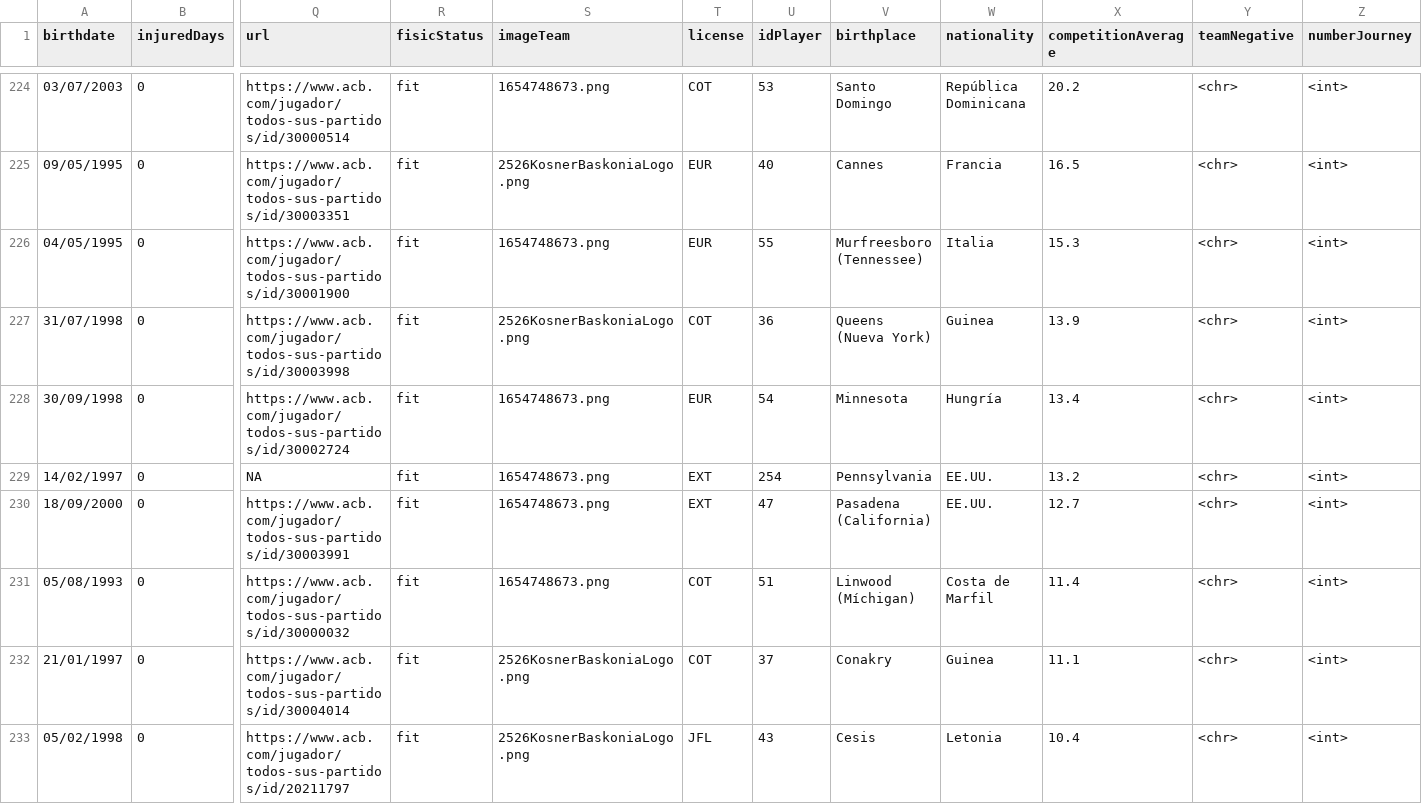
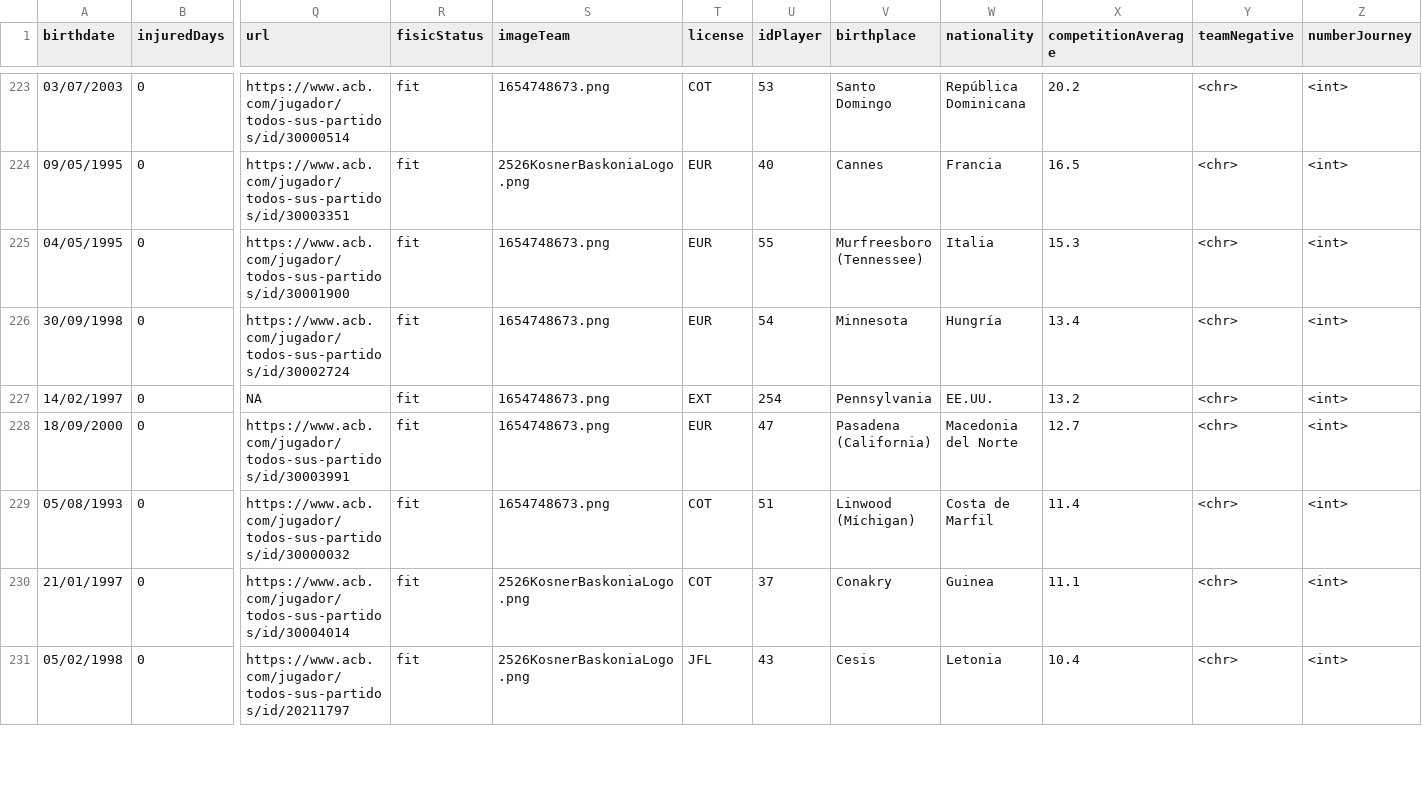
Before and after one commit to IvoVillanueva/DATOS-JUGADORES-SUPERMANAGER-2025_26, a CSV file: data/supermanager_juagadores_2026.csv, drawn as a sheet; only a part is shown, gaps mark what is left out; removed rows and columns are numbered as before the commit, all else as after; rows hold the shown columns only; the diff covers the shown part only; the diff names each change by its address in the sheet, - before the commit and + after, or states it on an @@ line.

```diff
--- a/data/supermanager_juagadores_2026.csv
+++ b/data/supermanager_juagadores_2026.csv
-row 227: 31/07/1998 | 0 | https://www.acb.com/jugador/todos-sus-partidos/id/30003998 | fit | 2526KosnerBaskoniaLogo.png | COT | 36 | Queens (Nueva York) | Guinea | 13.9 | <chr> | <int>
-T228 (license): EXT
+T228 (license): EUR
-W228 (nationality): EE.UU.
+W228 (nationality): Macedonia del Norte
```
Also changed, not shown: 1 added row, 3 removed rows and 7 edited cells elsewhere in this file, data/supermanager_juagadores_stats_2026.csv.
